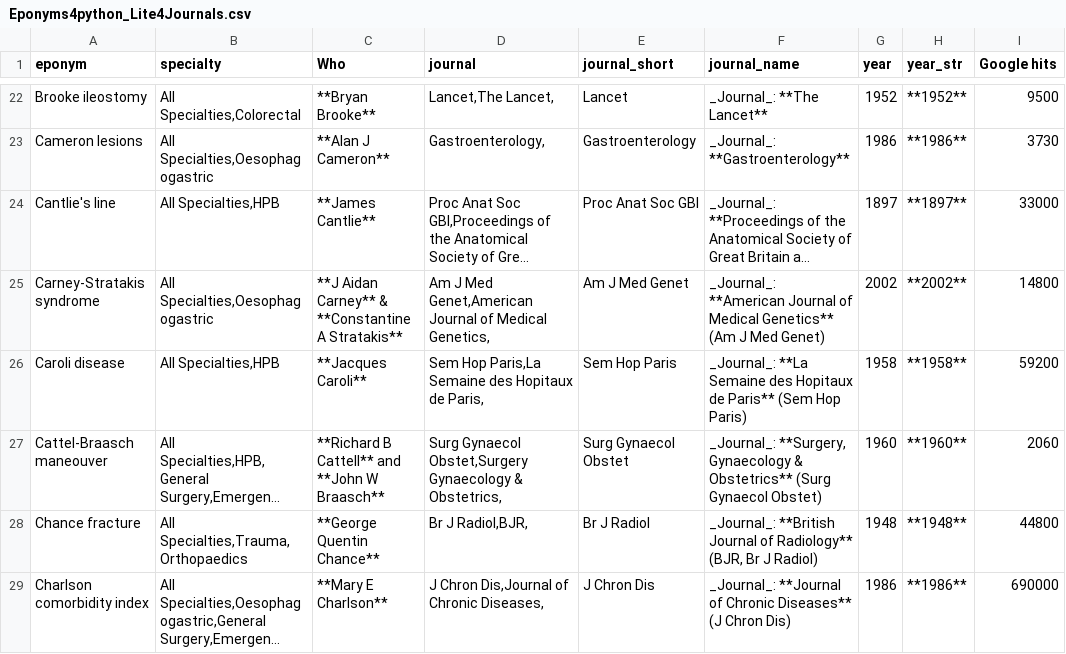
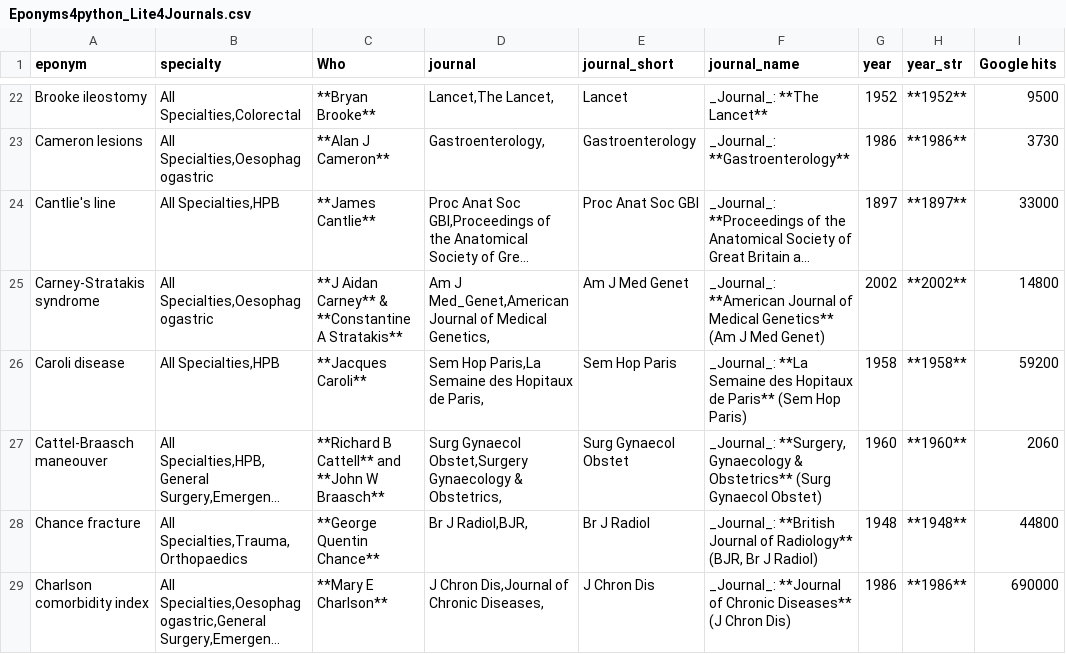
Before and after one commit to HayesAJ83/SurgicalEps_01, a CSV file: Eponyms4python_Lite4Journals.csv, drawn as a sheet; only a part is shown, gaps mark what is left out; long unchanged cells end in …; the diff names each change by its address in the sheet, - before the commit and + after, or states it on an @@ line.

Commit message:
Add files via upload

```diff
--- a/Eponyms4python_Lite4Journals.csv
+++ b/Eponyms4python_Lite4Journals.csv
-D25 (journal): Am J Med Genet,American Journal of…
+D25 (journal): Am J Med_Genet,American Journal of…
```
